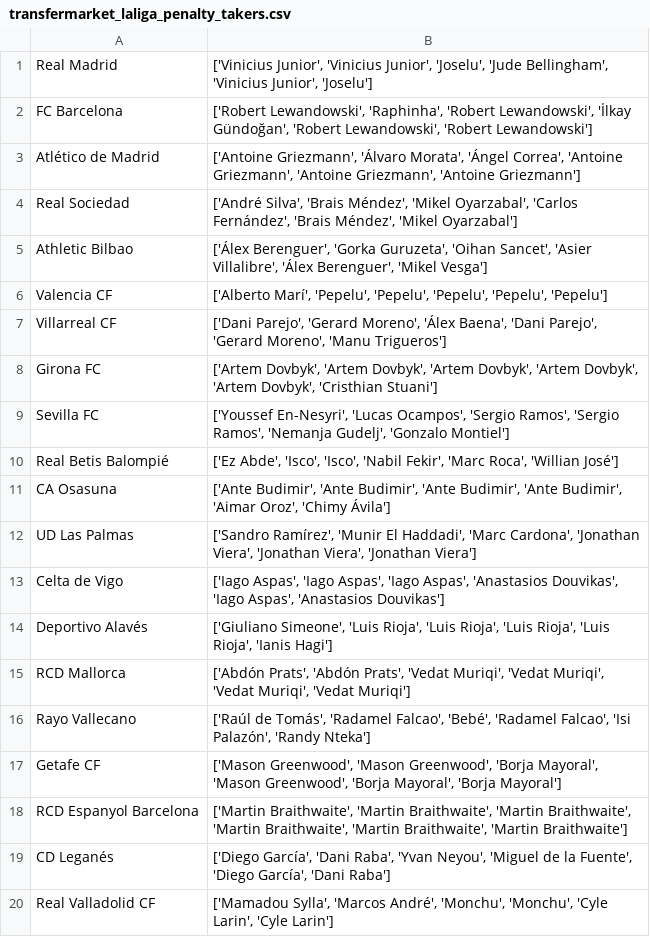
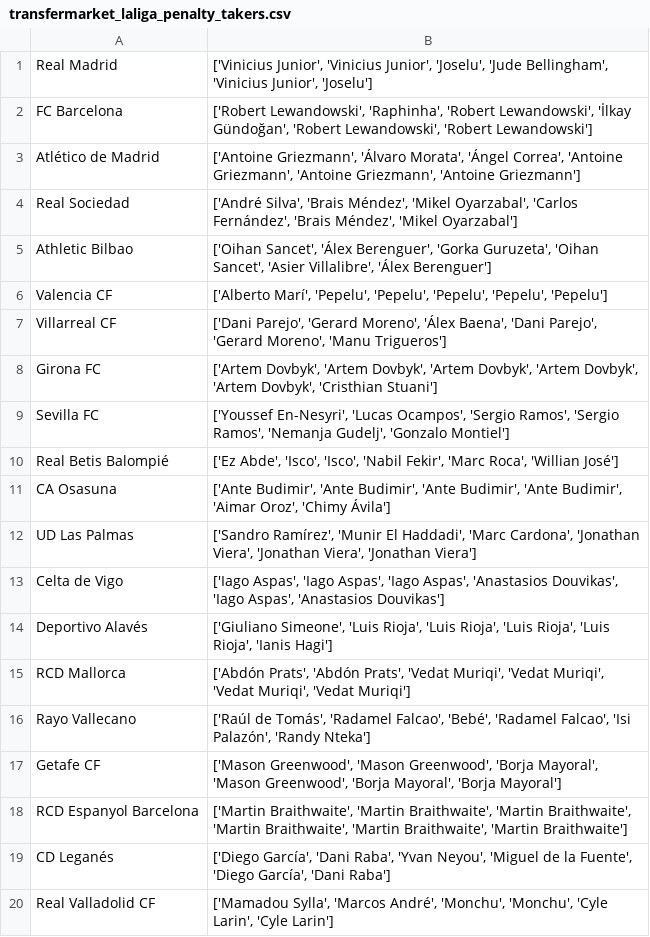
Before and after one commit to pabloroldan98/knapsack-football-formations, a CSV file: csv_files/transfermarket_laliga_penalty_takers.csv, drawn as a sheet.

```diff
--- a/csv_files/transfermarket_laliga_penalty_takers.csv
+++ b/csv_files/transfermarket_laliga_penalty_takers.csv
@@ -4,3 +4,3 @@ Atlético de Madrid,"['Antoine Griezmann', 'Álvaro Morata', 'Ángel Correa', 'A
 Real Sociedad,"['André Silva', 'Brais Méndez', 'Mikel Oyarzabal', 'Carlos Fernández', 'Brais Méndez', 'Mikel Oyarzabal']"
-Athletic Bilbao,"['Álex Berenguer', 'Gorka Guruzeta', 'Oihan Sancet', 'Asier Villalibre', 'Álex Berenguer', 'Mikel Vesga']"
+Athletic Bilbao,"['Oihan Sancet', 'Álex Berenguer', 'Gorka Guruzeta', 'Oihan Sancet', 'Asier Villalibre', 'Álex Berenguer']"
 Valencia CF,"['Alberto Marí', 'Pepelu', 'Pepelu', 'Pepelu', 'Pepelu', 'Pepelu']"
```
Also changed, not shown: 1 other file.
